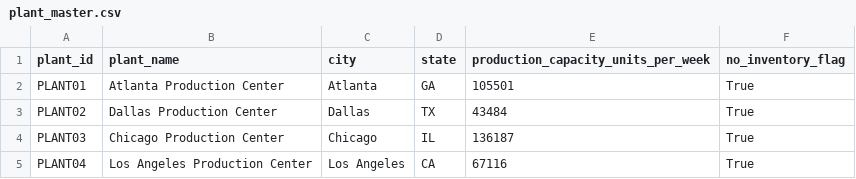
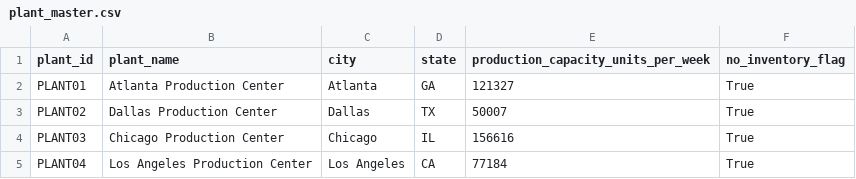
Before and after one commit to shivanginiaggarwal13-bit/Capstone, a CSV file: input datasets/plant_master.csv, drawn as a sheet.

```diff
--- a/input datasets/plant_master.csv
+++ b/input datasets/plant_master.csv
@@ -1,5 +1,5 @@
 plant_id,plant_name,city,state,production_capacity_units_per_week,no_inventory_flag
-PLANT01,Atlanta Production Center,Atlanta,GA,105501,True
-PLANT02,Dallas Production Center,Dallas,TX,43484,True
-PLANT03,Chicago Production Center,Chicago,IL,136187,True
-PLANT04,Los Angeles Production Center,Los Angeles,CA,67116,True
+PLANT01,Atlanta Production Center,Atlanta,GA,121327,True
+PLANT02,Dallas Production Center,Dallas,TX,50007,True
+PLANT03,Chicago Production Center,Chicago,IL,156616,True
+PLANT04,Los Angeles Production Center,Los Angeles,CA,77184,True
```
Also changed, not shown: input datasets/plant_capability.csv, input datasets/scenarios.csv, 41 other files.
